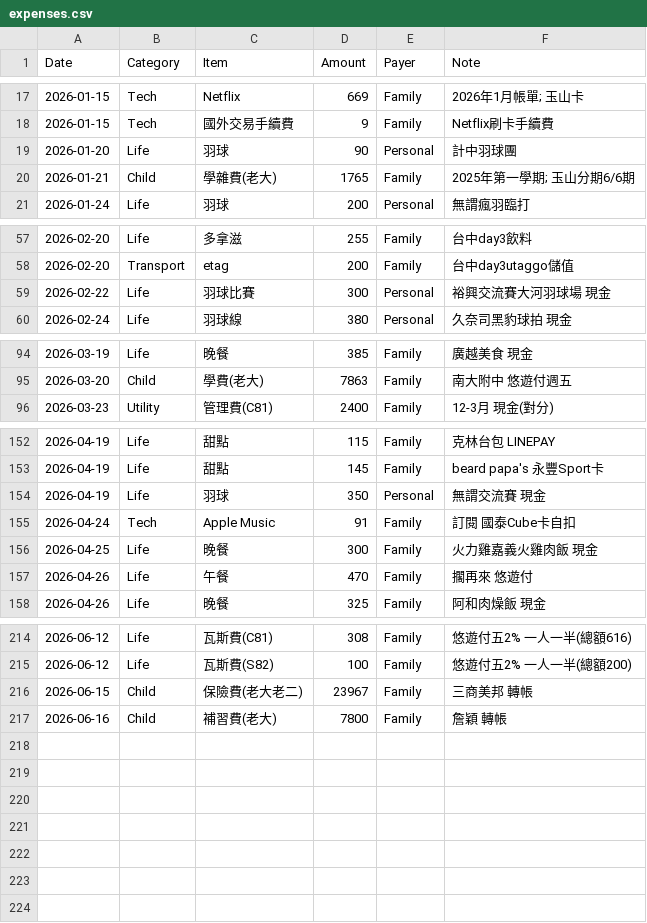
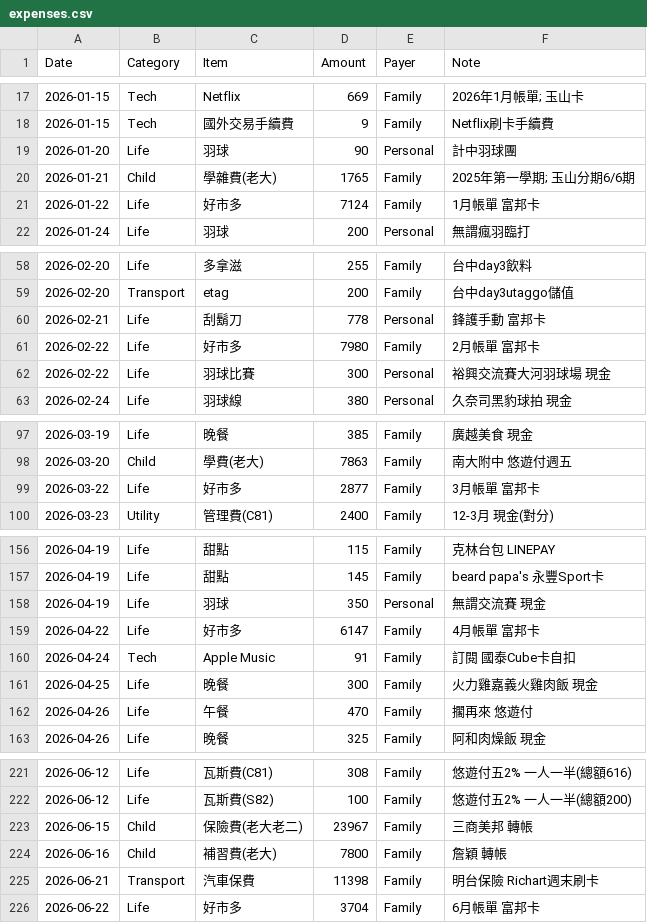
Before and after one commit to pandaorz/Subscription, a CSV file: expenses.csv, drawn as a sheet; only a part is shown, gaps mark what is left out; the diff covers the shown part only.

Commit message:
Add costco and personal expenses

```diff
--- a/expenses.csv
+++ b/expenses.csv
@@ -20,2 +20,3 @@ Date,Category,Item,Amount,Payer,Note
 2026-01-21,Child,學雜費(老大),1765,Family,2025年第一學期; 玉山分期6/6期
+2026-01-22,Life,好市多,7124,Family,1月帳單 富邦卡
 2026-01-24,Life,羽球,200,Personal,無謂瘋羽臨打
@@ -58,2 +59,4 @@ Date,Category,Item,Amount,Payer,Note
 2026-02-20,Transport,etag,200,Family,台中day3utaggo儲值
+2026-02-21,Life,刮鬍刀,778,Personal,鋒護手動 富邦卡
+2026-02-22,Life,好市多,7980,Family,2月帳單 富邦卡
 2026-02-22,Life,羽球比賽,300,Personal,裕興交流賽大河羽球場 現金
@@ -95,2 +98,3 @@ Date,Category,Item,Amount,Payer,Note
 2026-03-20,Child,學費(老大),7863,Family,南大附中 悠遊付週五
+2026-03-22,Life,好市多,2877,Family,3月帳單 富邦卡
 2026-03-23,Utility,管理費(C81),2400,Family,12-3月 現金(對分)
@@ -154,2 +158,3 @@ Date,Category,Item,Amount,Payer,Note
 2026-04-19,Life,羽球,350,Personal,無謂交流賽 現金
+2026-04-22,Life,好市多,6147,Family,4月帳單 富邦卡
 2026-04-24,Tech,Apple Music,91,Family,訂閱 國泰Cube卡自扣
@@ -217 +224,3 @@ Date,Category,Item,Amount,Payer,Note
 2026-06-16,Child,補習費(老大),7800,Family,詹穎 轉帳
+2026-06-21,Transport,汽車保費,11398,Family,明台保險 Richart週末刷卡
+2026-06-22,Life,好市多,3704,Family,6月帳單 富邦卡
```
Also changed, not shown: 2 added rows elsewhere in this file.
